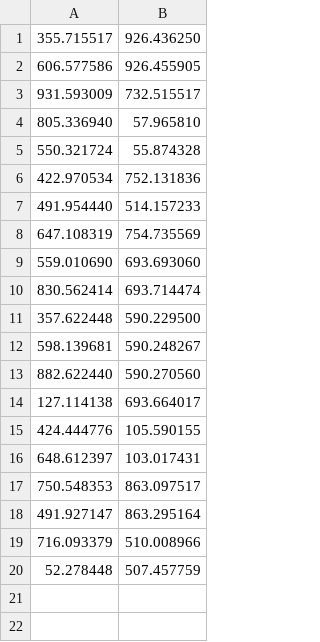
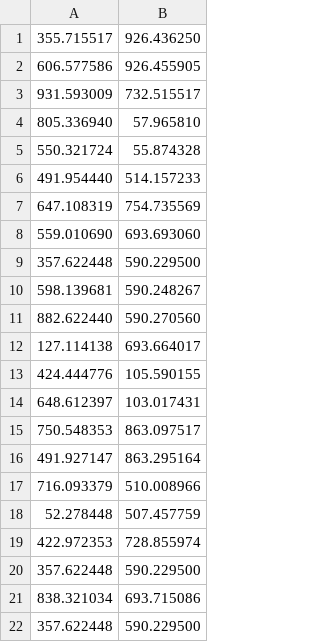
Before and after one commit to sihanfei/superg_agv, a CSV file: map/point_list.csv, drawn as a sheet.

```diff
--- a/map/point_list.csv
+++ b/map/point_list.csv
@@ -5,3 +5,2 @@
 550.321724,55.874328
-422.970534,752.131836
 491.954440,514.157233
@@ -9,3 +8,2 @@
 559.010690,693.693060
-830.562414,693.714474
 357.622448,590.229500
@@ -20 +18,5 @@
 52.278448,507.457759
+422.972353,728.855974
+357.622448,590.229500
+838.321034,693.715086
+357.622448,590.229500
```
Also changed, not shown: 6 other files.
